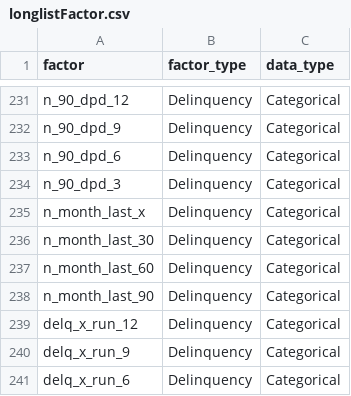
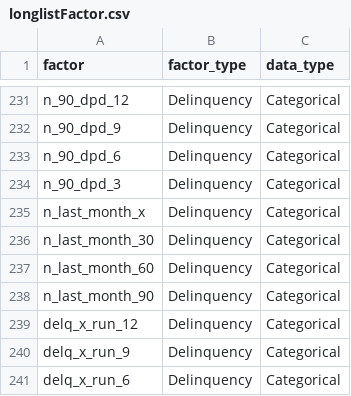
Before and after one commit to naenumtou/creditrisk, a CSV file: datasets/longlistFactor.csv, drawn as a sheet; only a part is shown, gaps mark what is left out.

Commit message:
Update longlistFactor.csv

```diff
--- a/datasets/longlistFactor.csv
+++ b/datasets/longlistFactor.csv
@@ -234,6 +234,6 @@ n_90_dpd_6,Delinquency,Categorical
 n_90_dpd_3,Delinquency,Categorical
-n_month_last_x,Delinquency,Categorical
-n_month_last_30,Delinquency,Categorical
-n_month_last_60,Delinquency,Categorical
-n_month_last_90,Delinquency,Categorical
+n_last_month_x,Delinquency,Categorical
+n_last_month_30,Delinquency,Categorical
+n_last_month_60,Delinquency,Categorical
+n_last_month_90,Delinquency,Categorical
 delq_x_run_12,Delinquency,Categorical
```
